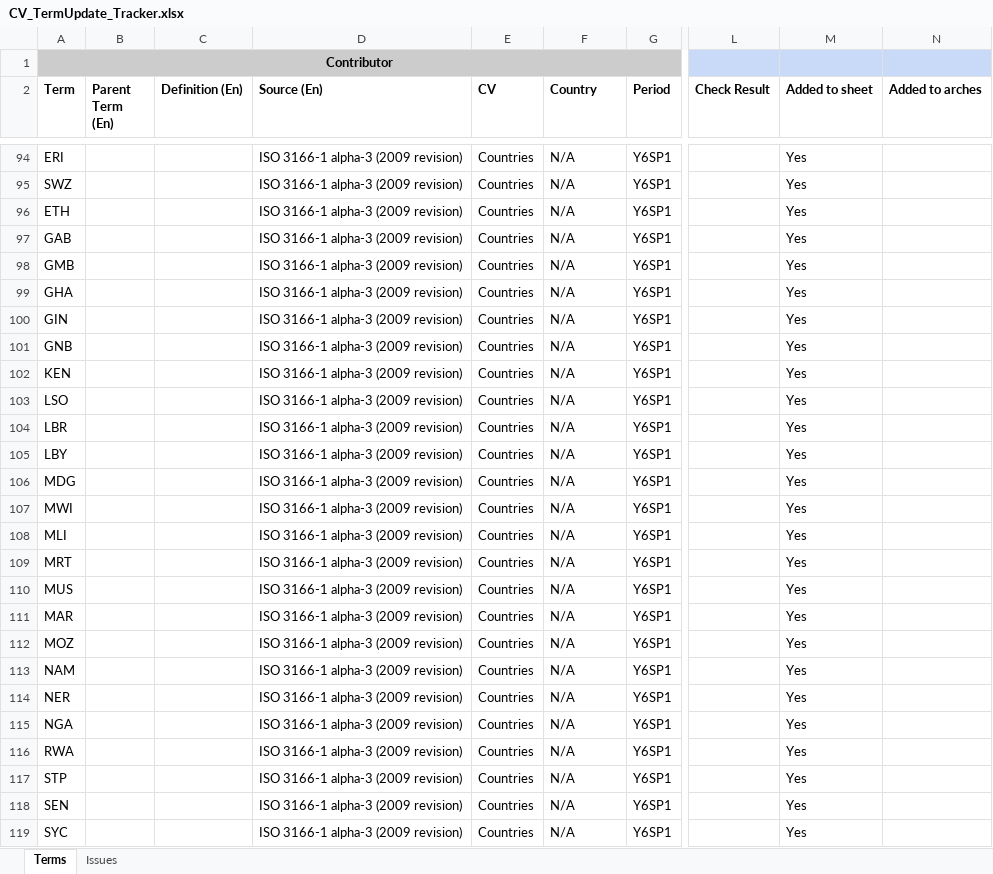
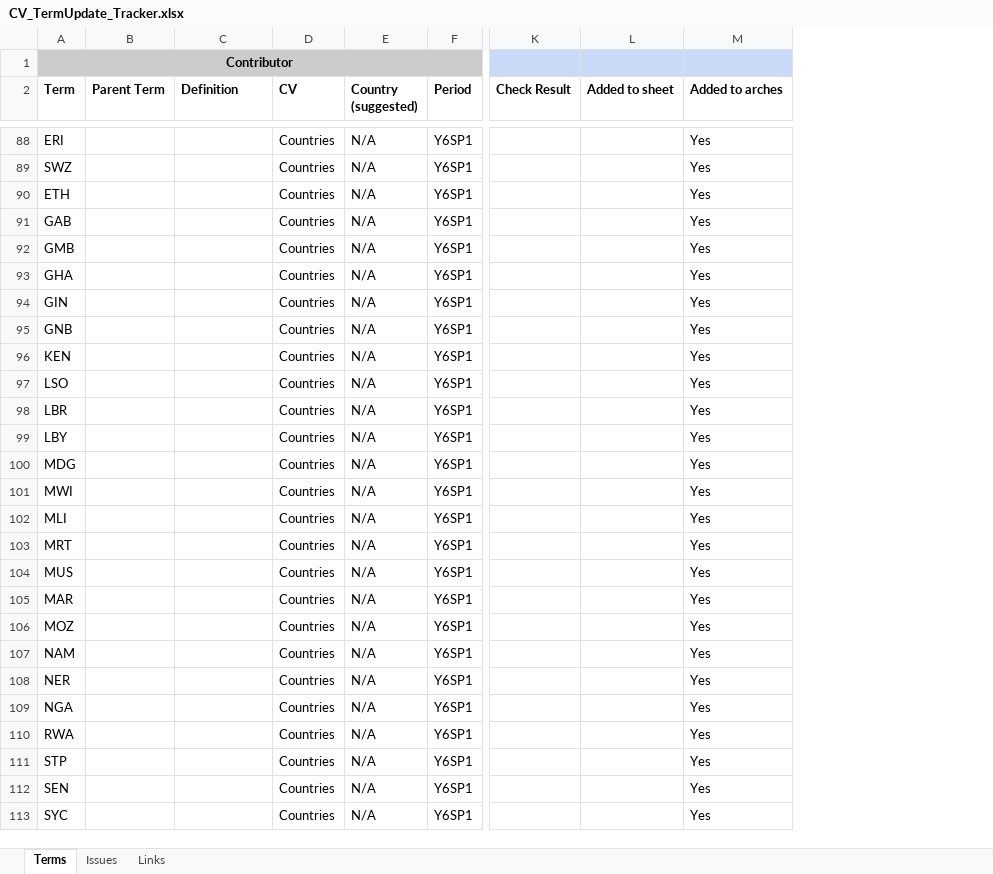
Before and after one commit to MAEASaM/MAEASaM-resource-models, an Excel workbook: Thesaurus/CV_TermUpdate_Tracker.xlsx, sheet Terms, drawn as a sheet; only a part is shown, gaps mark what is left out; values as stored, in another font and other column widths than the file's, no borders; charts and pictures not drawn; removed rows and columns are numbered as before the commit, all else as after; the diff covers the shown part only; the diff names each change by its address in the sheet, - before the commit and + after, or states it on an @@ line.

```diff
--- a/Thesaurus/CV_TermUpdate_Tracker.xlsx (sheet Terms)
+++ b/Thesaurus/CV_TermUpdate_Tracker.xlsx (sheet Terms)
+sheet tab: Links
-column B (Parent Term (En)), empty
+column B (Parent Term), empty
-column D (Source (En)), rows 94-119: all ISO 3166-1 alpha-3 (2009 revision)
-C2: Definition (En)
+C2: Definition
-E2: Country
+E2: Country (suggested)
-L88:L113 (Added to sheet): Yes
+L88:L113 (Added to sheet): (empty)
-M88:M113 (Added to arches): (empty)
+M88:M113 (Added to arches): Yes
```
Also changed, not shown: 11 added rows, 8 removed rows and 121 edited cells elsewhere in this sheet, charts or pictures, 21 other files.
